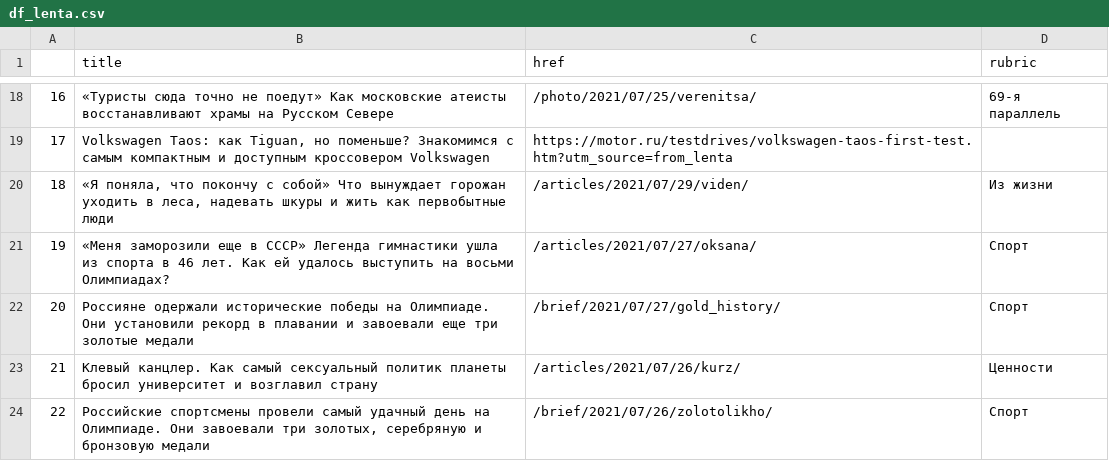
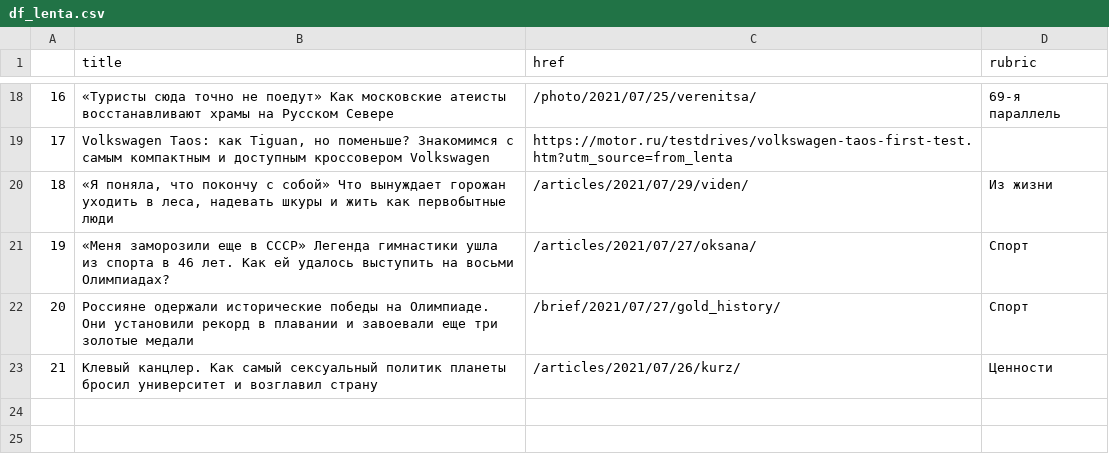
Before and after one commit to anastasiajourno/hw_auto_scraper, a CSV file: df_lenta.csv, drawn as a sheet; only a part is shown, gaps mark what is left out.

```diff
--- a/df_lenta.csv
+++ b/df_lenta.csv
@@ -23,2 +23 @@
 21,Клевый канцлер. Как самый сексуальный политик планеты бросил университет и возглавил страну,/articles/2021/07/26/kurz/,Ценности
-22,"Российские спортсмены провели самый удачный день на Олимпиаде. Они завоевали три золотых, серебряную и бронзовую медали",/brief/2021/07/26/zolotolikho/,Спорт
```
